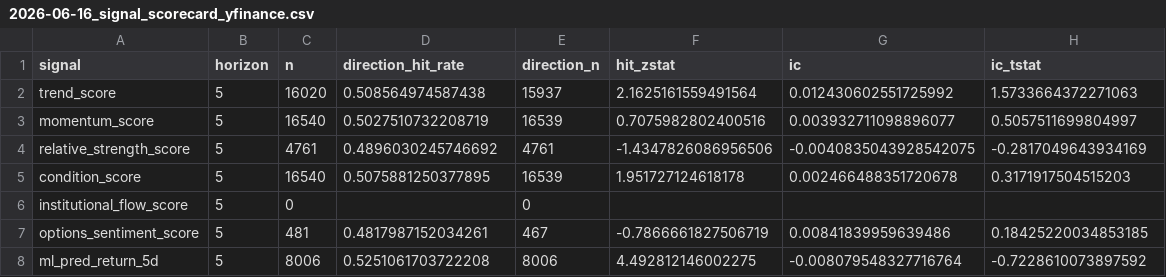
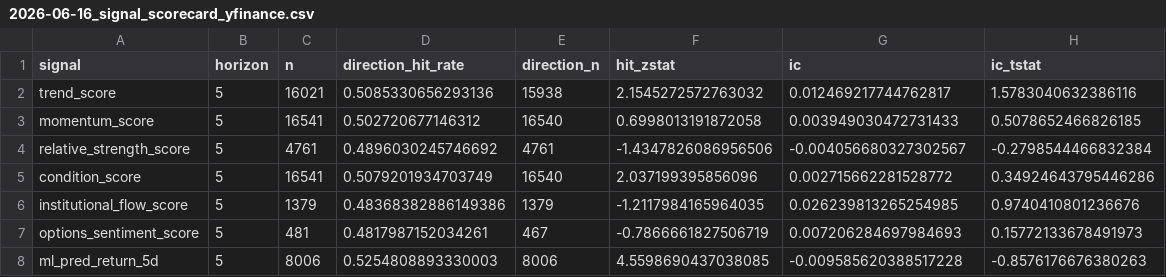
Before and after one commit to sony0928957829-sketch/finance-varnet-lite, a CSV file: data/evaluation/2026-06-16_signal_scorecard_yfinance.csv, drawn as a sheet.

```diff
--- a/data/evaluation/2026-06-16_signal_scorecard_yfinance.csv
+++ b/data/evaluation/2026-06-16_signal_scorecard_yfinance.csv
@@ -1,8 +1,8 @@
 signal,horizon,n,direction_hit_rate,direction_n,hit_zstat,ic,ic_tstat
-trend_score,5,16020,0.508564974587438,15937,2.1625161559491564,0.012430602551725992,1.5733664372271063
-momentum_score,5,16540,0.5027510732208719,16539,0.7075982802400516,0.003932711098896077,0.5057511699804997
-relative_strength_score,5,4761,0.4896030245746692,4761,-1.4347826086956506,-0.0040835043928542075,-0.2817049643934169
-condition_score,5,16540,0.5075881250377895,16539,1.951727124618178,0.002466488351720678,0.3171917504515203
-institutional_flow_score,5,0,,0,,,
-options_sentiment_score,5,481,0.4817987152034261,467,-0.7866661827506719,0.00841839959639486,0.18425220034853185
-ml_pred_return_5d,5,8006,0.5251061703722208,8006,4.492812146002275,-0.008079548327716764,-0.7228610073897592
+trend_score,5,16021,0.5085330656293136,15938,2.1545272572763032,0.012469217744762817,1.5783040632386116
+momentum_score,5,16541,0.502720677146312,16540,0.6998013191872058,0.003949030472731433,0.5078652466826185
+relative_strength_score,5,4761,0.4896030245746692,4761,-1.4347826086956506,-0.004056680327302567,-0.2798544466832384
+condition_score,5,16541,0.5079201934703749,16540,2.037199395856096,0.002715662281528772,0.34924643795446286
+institutional_flow_score,5,1379,0.48368382886149386,1379,-1.2117984165964035,0.026239813265254985,0.9740410801236676
+options_sentiment_score,5,481,0.4817987152034261,467,-0.7866661827506719,0.007206284697984693,0.15772133678491973
+ml_pred_return_5d,5,8006,0.5254808893330003,8006,4.5598690437038085,-0.009585620388517228,-0.8576176676380263
```
Also changed, not shown: 9 other files.
